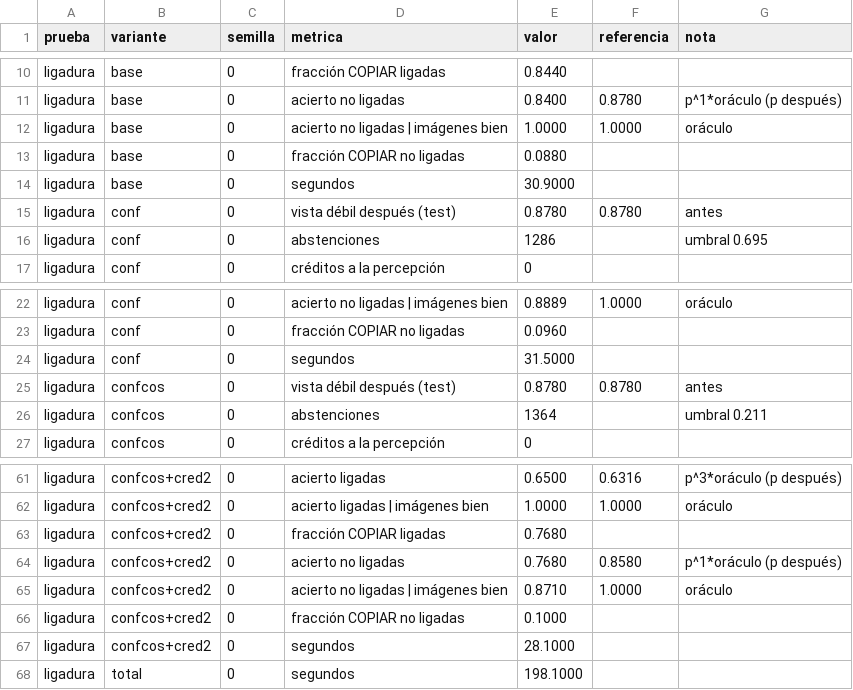
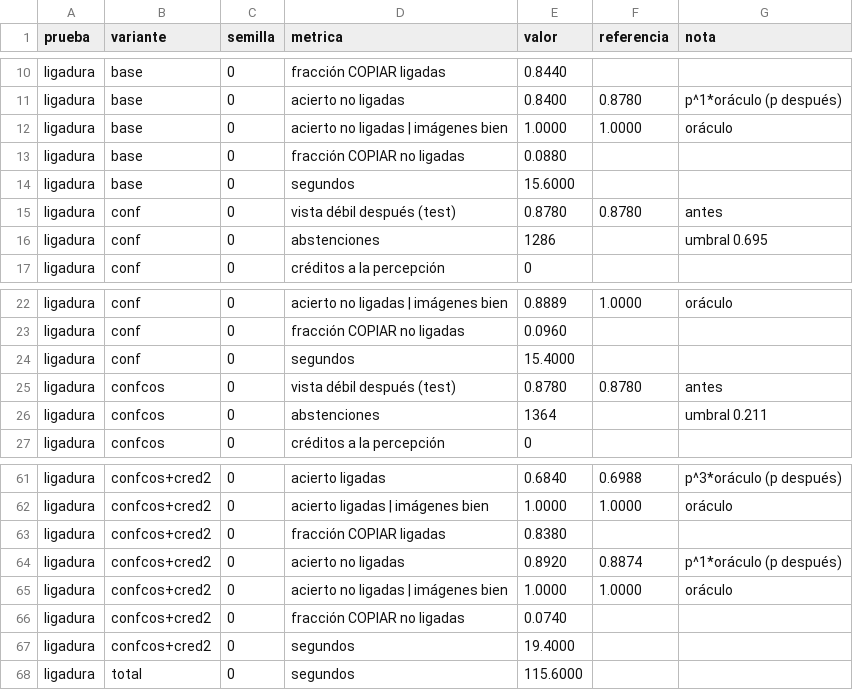
Before and after one commit to hernanbarreto/bioelastic_snn, a CSV file: results/integracion2_ligadura_seed0.csv, drawn as a sheet; only a part is shown, gaps mark what is left out; the diff covers the shown part only; the diff names each change by its address in the sheet, - before the commit and + after, or states it on an @@ line.

```diff
--- a/results/integracion2_ligadura_seed0.csv
+++ b/results/integracion2_ligadura_seed0.csv
-E14 (valor): 30.9000
+E14 (valor): 15.6000
-E24 (valor): 31.5000
+E24 (valor): 15.4000
-E61 (valor): 0.6500
+E61 (valor): 0.6840
-F61 (referencia): 0.6316
+F61 (referencia): 0.6988
-E63 (valor): 0.7680
+E63 (valor): 0.8380
-E64 (valor): 0.7680
+E64 (valor): 0.8920
-F64 (referencia): 0.8580
+F64 (referencia): 0.8874
-E65 (valor): 0.8710
+E65 (valor): 1.0000
-E66 (valor): 0.1000
+E66 (valor): 0.0740
-E67 (valor): 28.1000
+E67 (valor): 19.4000
-E68 (valor): 198.1000
+E68 (valor): 115.6000
```
Also changed, not shown: 26 edited cells elsewhere in this file, results/integracion2_interf_seed0.csv, results/integracion2_interf_seed1.csv, 4 other files.
